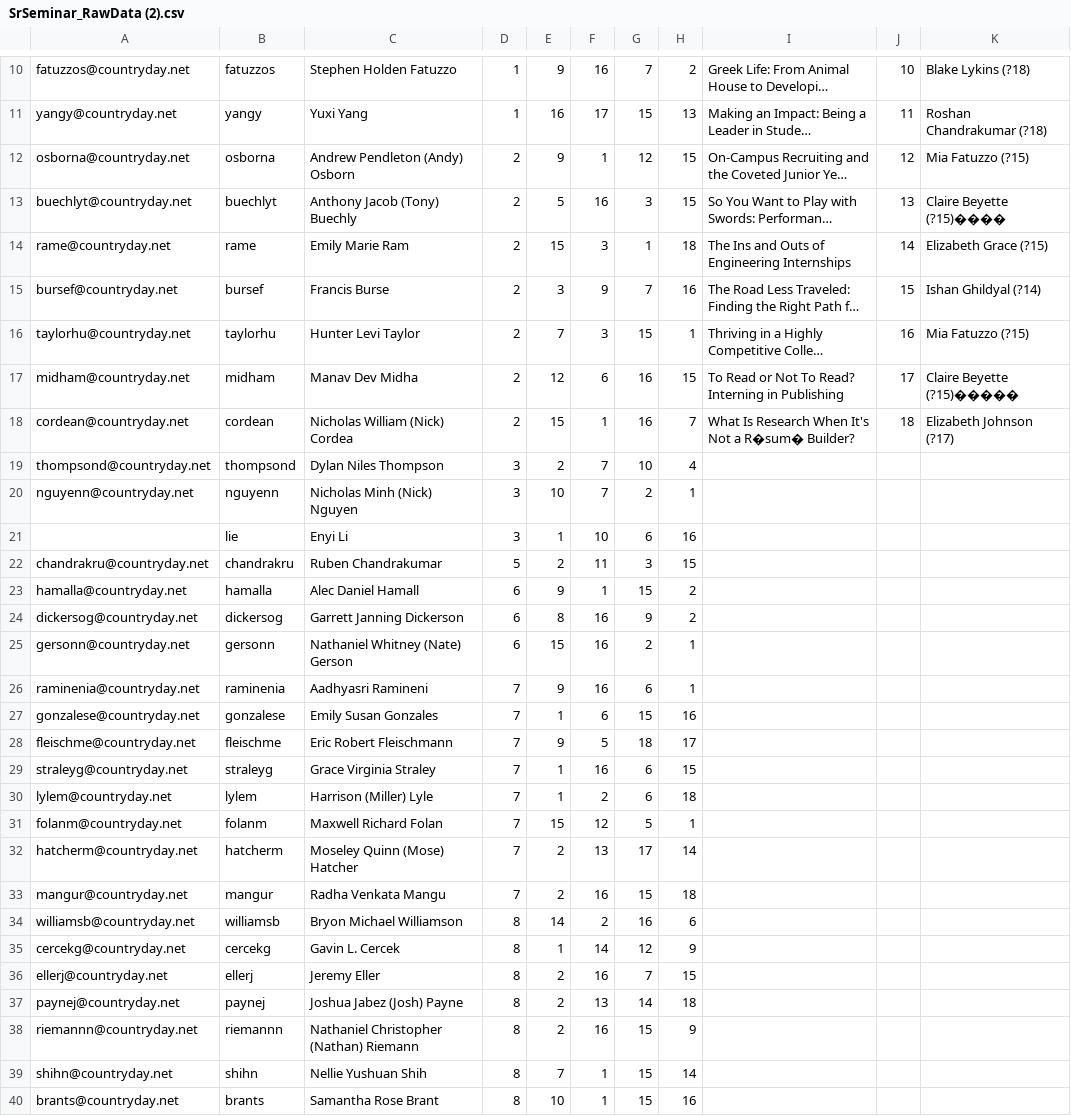
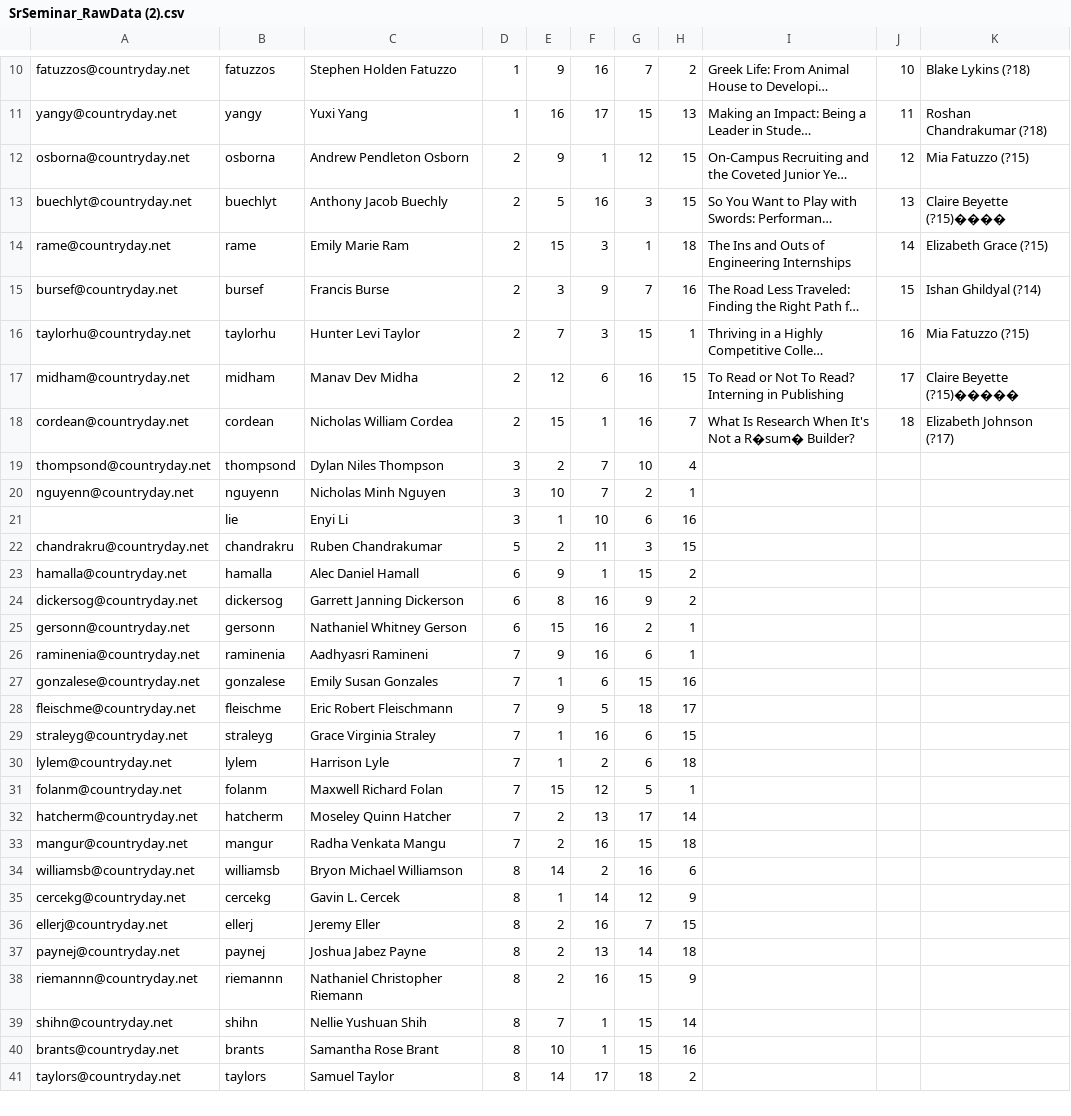
Before and after one commit to zhouand25/Senior-Seminar---Zhou, a CSV file: SrSeminar_RawData (2).csv, drawn as a sheet; only a part is shown, gaps mark what is left out; the shorter side is filled out with more unchanged rows; long unchanged cells end in …; the diff covers the shown part only; the diff names each change by its address in the sheet, - before the commit and + after, or states it on an @@ line.

Commit message:
Update SrSeminar_RawData (2).csv

```diff
--- a/SrSeminar_RawData (2).csv
+++ b/SrSeminar_RawData (2).csv
-C12: Andrew Pendleton (Andy) Osborn
+C12: Andrew Pendleton Osborn
-C13: Anthony Jacob (Tony) Buechly
+C13: Anthony Jacob Buechly
-C18: Nicholas William (Nick) Cordea
+C18: Nicholas William Cordea
-C20: Nicholas Minh (Nick) Nguyen
+C20: Nicholas Minh Nguyen
-C25: Nathaniel Whitney (Nate) Gerson
+C25: Nathaniel Whitney Gerson
-C30: Harrison (Miller) Lyle
+C30: Harrison Lyle
-C32: Moseley Quinn (Mose) Hatcher
+C32: Moseley Quinn Hatcher
-C37: Joshua Jabez (Josh) Payne
+C37: Joshua Jabez Payne
-C38: Nathaniel Christopher (Nathan) Riemann
+C38: Nathaniel Christopher Riemann
```
Also changed, not shown: 8 edited cells elsewhere in this file.
